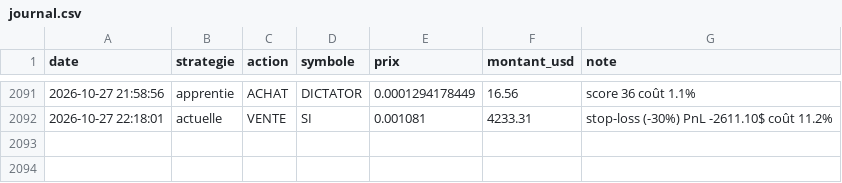
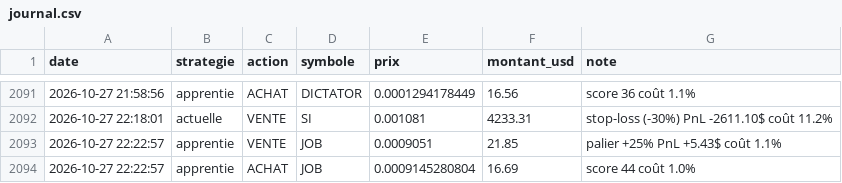
Before and after one commit to oshua888/memebot-, a CSV file: journal.csv, drawn as a sheet; only a part is shown, gaps mark what is left out.

```diff
--- a/journal.csv
+++ b/journal.csv
@@ -2092 +2092,3 @@ date,strategie,action,symbole,prix,montant_usd,note
 2026-10-27 22:18:01,actuelle,VENTE,SI,0.001081,4233.31,stop-loss (-30%) PnL -2611.10$ coût 11.2%
+2026-10-27 22:22:57,apprentie,VENTE,JOB,0.0009051,21.85,palier +25% PnL +5.43$ coût 1.1%
+2026-10-27 22:22:57,apprentie,ACHAT,JOB,0.0009145280804,16.69,score 44 coût 1.0%
```
Also changed, not shown: trades.csv, 4 other files.
